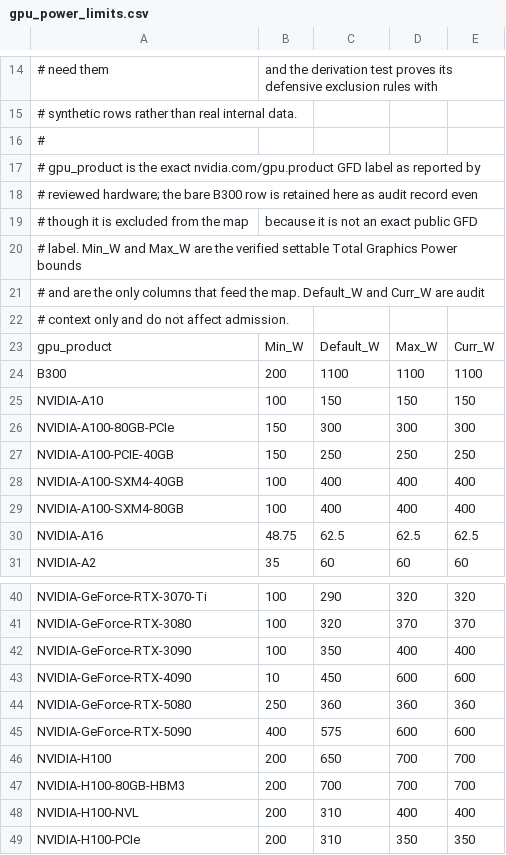
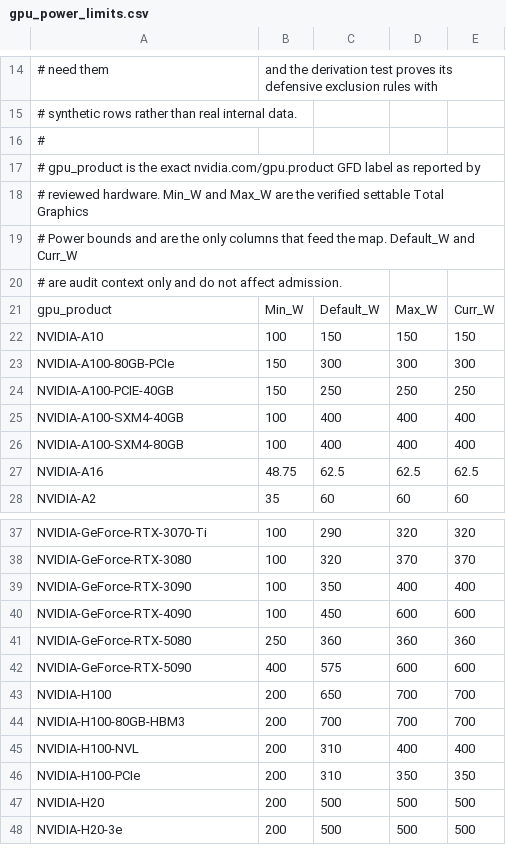
Before and after one commit to akshatha-k/dynamo, a CSV file: deploy/operator/internal/webhook/validation/gpu_power_limits.csv, drawn as a sheet; only a part is shown, gaps mark what is left out; the shorter side is filled out with more unchanged rows.

```diff
--- a/deploy/operator/internal/webhook/validation/gpu_power_limits.csv
+++ b/deploy/operator/internal/webhook/validation/gpu_power_limits.csv
@@ -17,9 +17,6 @@
 # gpu_product is the exact nvidia.com/gpu.product GFD label as reported by
-# reviewed hardware; the bare B300 row is retained here as audit record even
-# though it is excluded from the map, because it is not an exact public GFD
-# label. Min_W and Max_W are the verified settable Total Graphics Power bounds
-# and are the only columns that feed the map. Default_W and Curr_W are audit
-# context only and do not affect admission.
+# reviewed hardware. Min_W and Max_W are the verified settable Total Graphics
+# Power bounds and are the only columns that feed the map. Default_W and Curr_W
+# are audit context only and do not affect admission.
 gpu_product,Min_W,Default_W,Max_W,Curr_W
-B300,200,1100,1100,1100
 NVIDIA-A10,100,150,150,150
@@ -42,3 +39,3 @@ NVIDIA-GeForce-RTX-3080,100,320,370,370
 NVIDIA-GeForce-RTX-3090,100,350,400,400
-NVIDIA-GeForce-RTX-4090,10,450,600,600
+NVIDIA-GeForce-RTX-4090,100,450,600,600
 NVIDIA-GeForce-RTX-5080,250,360,360,360
```
Also changed, not shown: 5 other files.
